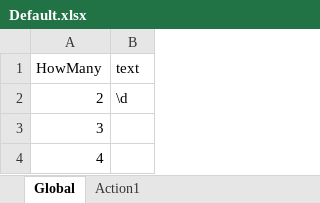
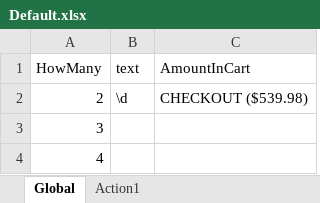
Before and after one commit to lwauer/UFT4PAS, an Excel workbook: AOS Shopping/Default.xlsx, sheet Global, drawn as a sheet; values as stored, in another font and other column widths than the file's, no borders; the diff names each change by its address in the sheet, - before the commit and + after, or states it on an @@ line.

```diff
--- a/AOS Shopping/Default.xlsx (sheet Global)
+++ b/AOS Shopping/Default.xlsx (sheet Global)
+column C (AmountInCart), row 2: CHECKOUT ($539.98)
```
Also changed, not shown: 9 other files.
